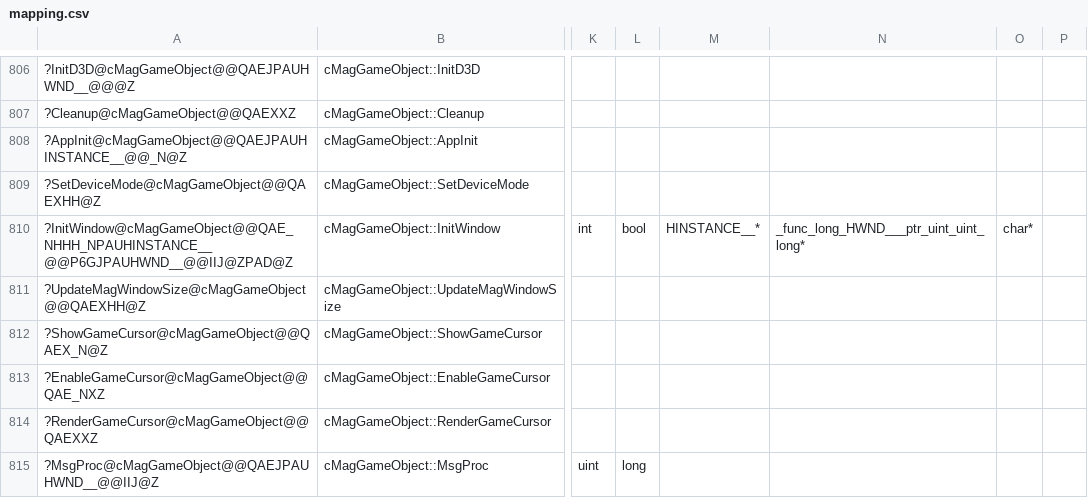
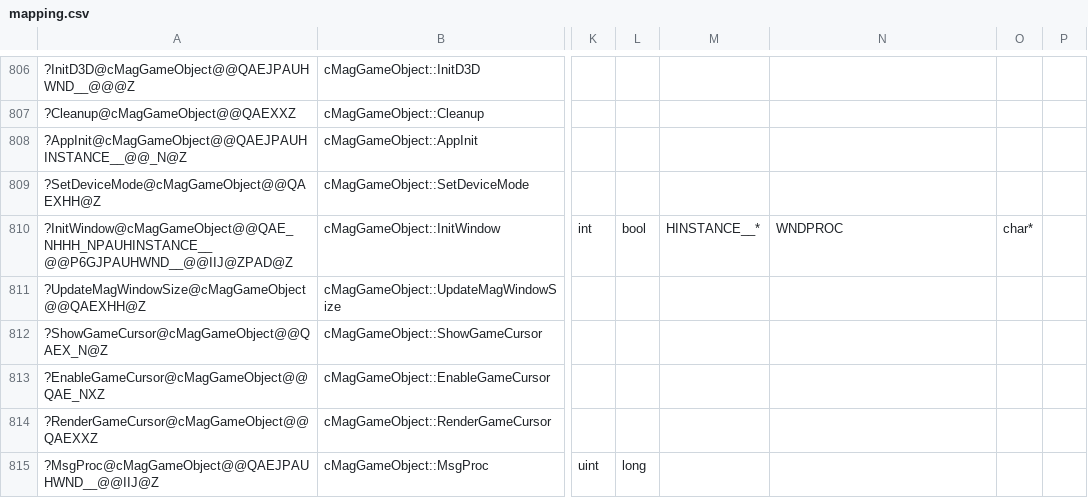
Before and after one commit to regratka/mkp, a CSV file: config/me2/mapping.csv, drawn as a sheet; only a part is shown, gaps mark what is left out; the diff names each change by its address in the sheet, - before the commit and + after, or states it on an @@ line.

```diff
--- a/config/me2/mapping.csv
+++ b/config/me2/mapping.csv
-N810: _func_long_HWND___ptr_uint_uint_long*
+N810: WNDPROC
```
Also changed, not shown: 2 other files.
